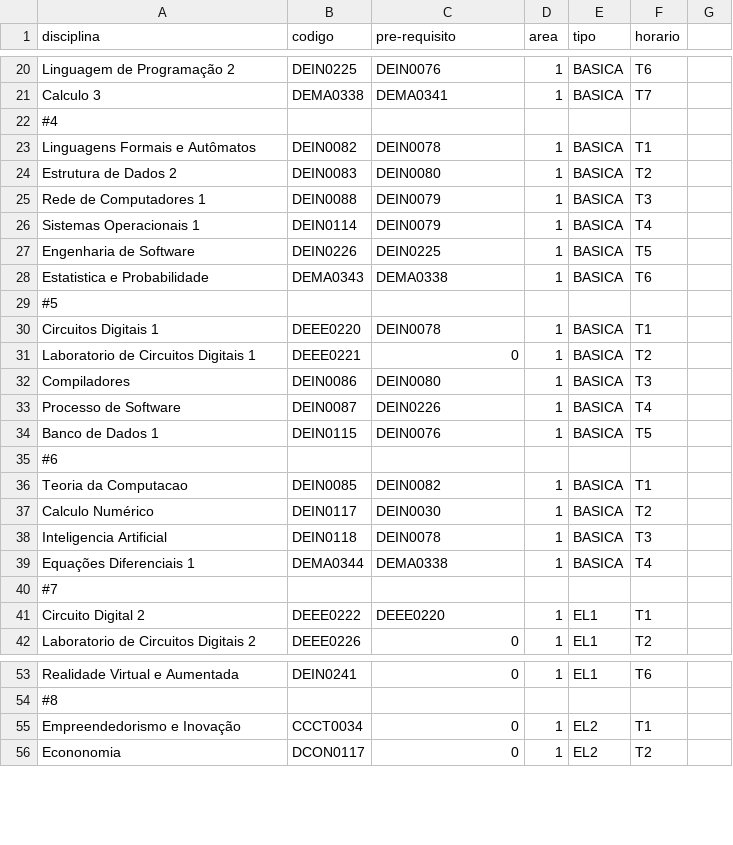
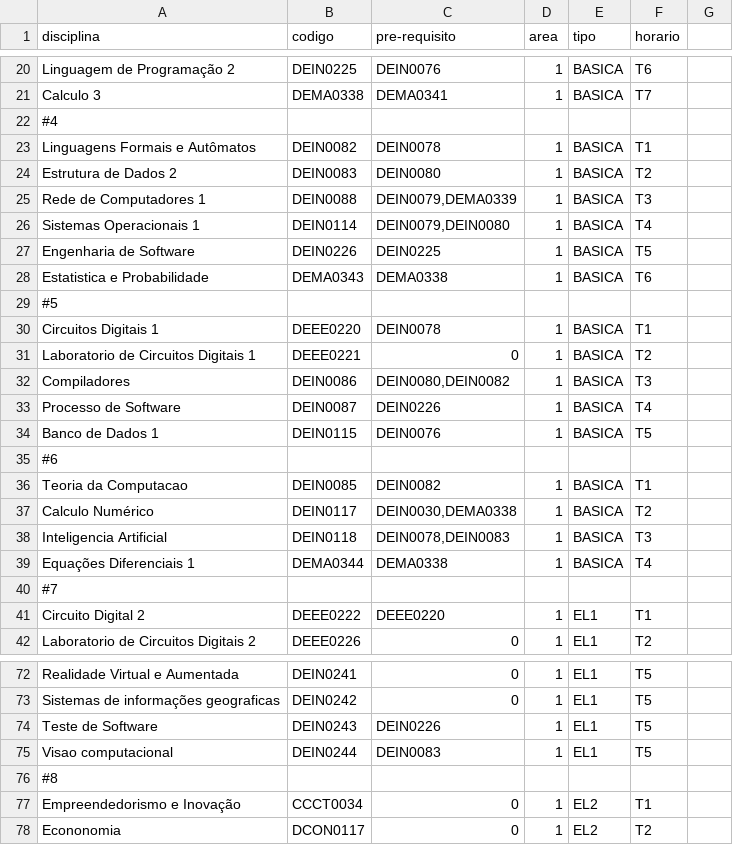
Before and after one commit to lucasaraujoz/Organiza-cadeiras-sigaa, a CSV file: out/artifacts/Organiza_Curso_jar/src/Disciplinas.csv, drawn as a sheet; only a part is shown, gaps mark what is left out; addresses are those after the commit; the diff covers the shown part only; the diff names each change by its address in the sheet, - before the commit and + after, or states it on an @@ line.

```diff
--- a/out/artifacts/Organiza_Curso_jar/src/Disciplinas.csv
+++ b/out/artifacts/Organiza_Curso_jar/src/Disciplinas.csv
-C25 (pre-requisito): DEIN0079
+C25 (pre-requisito): DEIN0079,DEMA0339
-C26 (pre-requisito): DEIN0079
+C26 (pre-requisito): DEIN0079,DEIN0080
-C32 (pre-requisito): DEIN0080
+C32 (pre-requisito): DEIN0080,DEIN0082
-C37 (pre-requisito): DEIN0030
+C37 (pre-requisito): DEIN0030,DEMA0338
-C38 (pre-requisito): DEIN0078
+C38 (pre-requisito): DEIN0078,DEIN0083
-F72 (horario): T6
+F72 (horario): T5
+row 73: Sistemas de informações geograficas | DEIN0242 | 0 | 1 | EL1 | T5
+row 74: Teste de Software | DEIN0243 | DEIN0226 | 1 | EL1 | T5
+row 75: Visao computacional | DEIN0244 | DEIN0083 | 1 | EL1 | T5
```
Also changed, not shown: 19 added rows and 3 edited cells elsewhere in this file, 18 other files.
